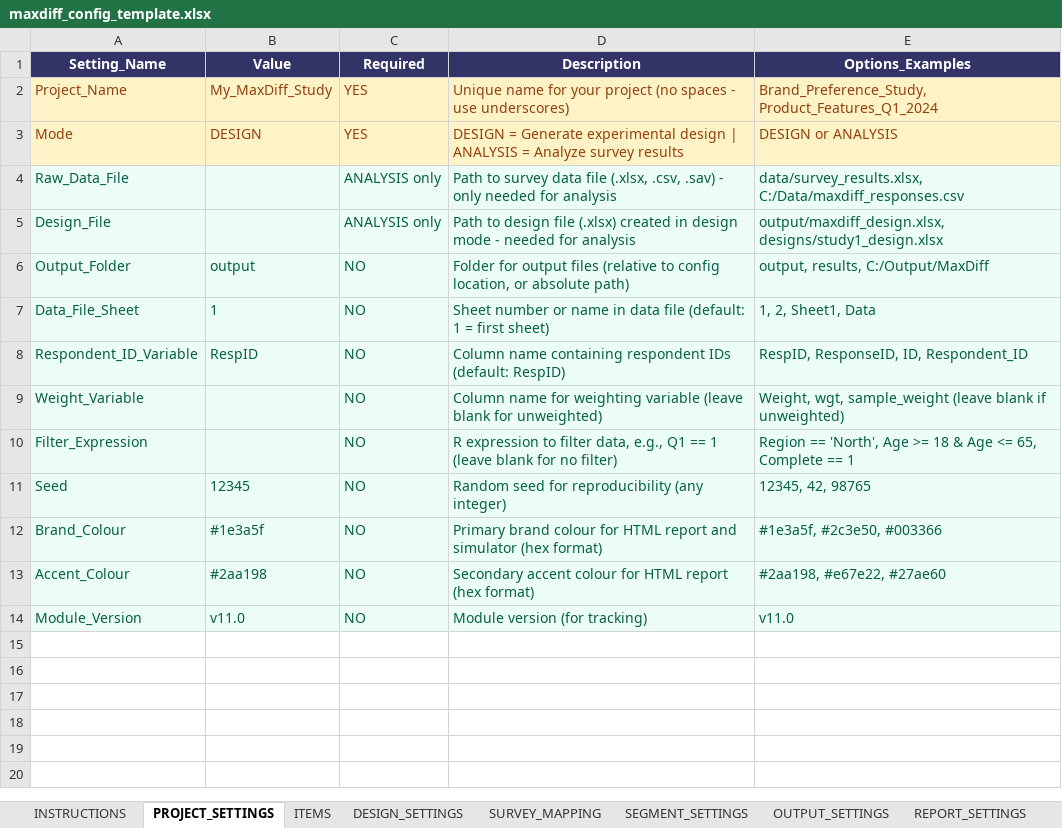
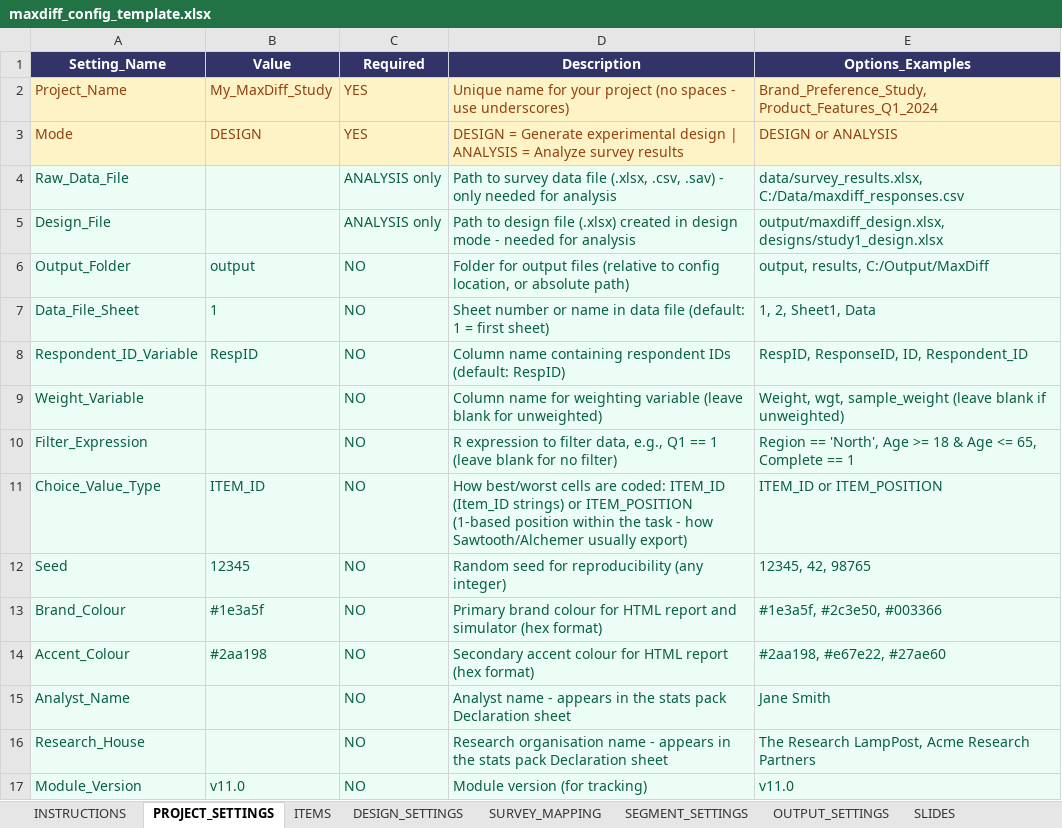
Before and after one commit to DuncanRBrett/Turas, an Excel workbook: modules/maxdiff/templates/maxdiff_config_template.xlsx, sheet PROJECT_SETTINGS, drawn as a sheet; values as stored, in another font and other column widths than the file's, no borders; the diff names each change by its address in the sheet, - before the commit and + after, or states it on an @@ line.

```diff
--- a/modules/maxdiff/templates/maxdiff_config_template.xlsx (sheet PROJECT_SETTINGS)
+++ b/modules/maxdiff/templates/maxdiff_config_template.xlsx (sheet PROJECT_SETTINGS)
-sheet tab: REPORT_SETTINGS
+row 11: Choice_Value_Type | ITEM_ID | NO | How best/worst cells are coded: ITEM_ID (Item_ID strings) or ITEM_POSITION (1-based position within the task - how Sawtooth/Alchemer usually export) | ITEM_ID or ITEM_POSITION
+row 15: Analyst_Name |  | NO | Analyst name - appears in the stats pack Declaration sheet | Jane Smith
+row 16: Research_House |  | NO | Research organisation name - appears in the stats pack Declaration sheet | The Research LampPost, Acme Research Partners
```
Also changed, not shown: sheet SEGMENT_SETTINGS, sheet SURVEY_MAPPING, sheet OUTPUT_SETTINGS, sheet INSTRUCTIONS, other sheet tabs, 7 other files.
